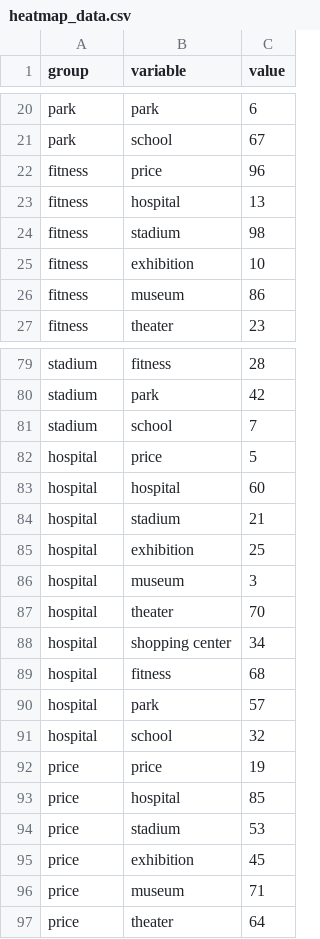
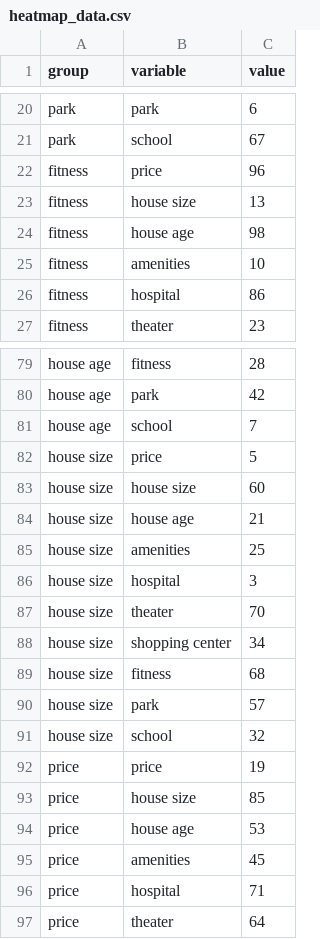
Before and after one commit to hjtera0212/demo, a CSV file: heatmap_data.csv, drawn as a sheet; only a part is shown, gaps mark what is left out; the diff covers the shown part only; the diff names each change by its address in the sheet, - before the commit and + after, or states it on an @@ line.

```diff
--- a/heatmap_data.csv
+++ b/heatmap_data.csv
-B23 (variable): hospital
+B23 (variable): house size
-B24 (variable): stadium
+B24 (variable): house age
-B25 (variable): exhibition
+B25 (variable): amenities
-B26 (variable): museum
+B26 (variable): hospital
-A79:A81 (group): stadium
+A79:A81 (group): house age
-A82:A91 (group): hospital
+A82:A91 (group): house size
-B83 (variable): hospital
+B83 (variable): house size
-B84 (variable): stadium
+B84 (variable): house age
-B85 (variable): exhibition
+B85 (variable): amenities
-B86 (variable): museum
+B86 (variable): hospital
-B93 (variable): hospital
+B93 (variable): house size
-B94 (variable): stadium
+B94 (variable): house age
-B95 (variable): exhibition
+B95 (variable): amenities
-B96 (variable): museum
+B96 (variable): hospital
```
Also changed, not shown: 58 edited cells elsewhere in this file.
